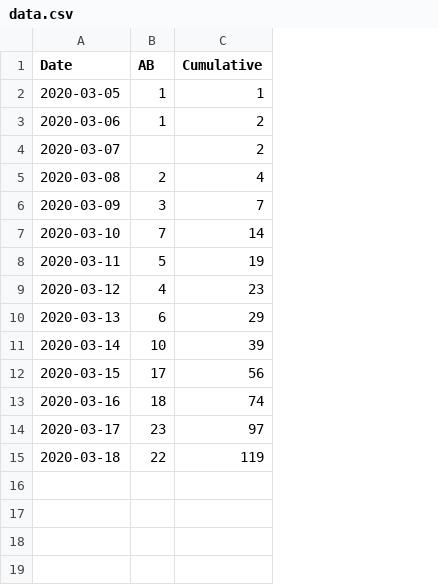
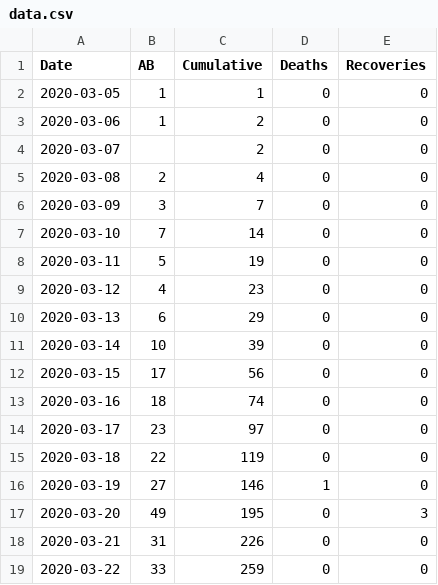
Before and after one commit to Crossroadsman/python-notes, a CSV file: libraries/pandas/data.csv, drawn as a sheet; the diff names each change by its address in the sheet, - before the commit and + after, or states it on an @@ line.

```diff
--- a/libraries/pandas/data.csv
+++ b/libraries/pandas/data.csv
+column D (Deaths), rows 2-15: all 0
+column E (Recoveries), rows 2-15: all 0
+row 16: 2020-03-19 | 27 | 146 | 1 | 0
+row 17: 2020-03-20 | 49 | 195 | 0 | 3
+row 18: 2020-03-21 | 31 | 226 | 0 | 0
+row 19: 2020-03-22 | 33 | 259 | 0 | 0
```
Also changed, not shown: 5 other files.
